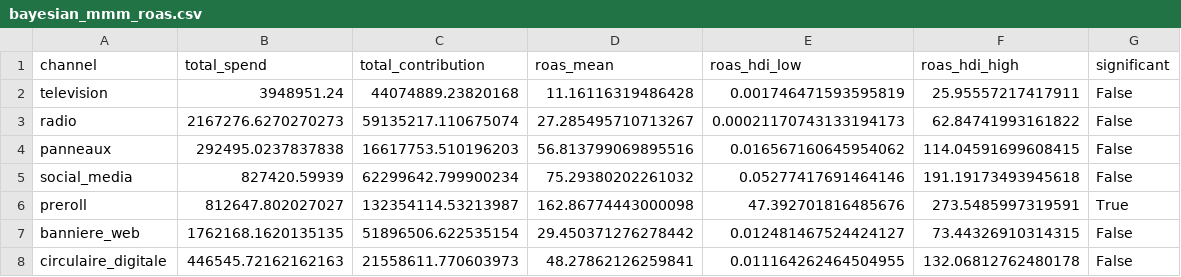
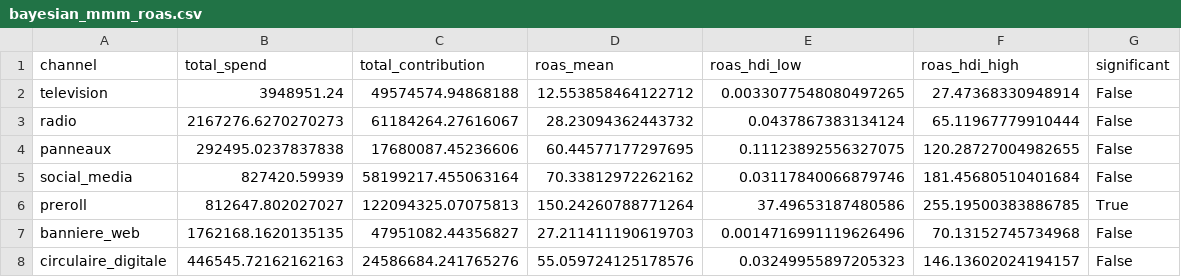
Before and after one commit to 1767902694-svg/busa693-clubpiscine, a CSV file: data/processed/bayesian_mmm_roas.csv, drawn as a sheet.

```diff
--- a/data/processed/bayesian_mmm_roas.csv
+++ b/data/processed/bayesian_mmm_roas.csv
@@ -1,8 +1,8 @@
 channel,total_spend,total_contribution,roas_mean,roas_hdi_low,roas_hdi_high,significant
-television,3948951.24,44074889.23820168,11.16116319486428,0.001746471593595819,25.95557217417911,False
-radio,2167276.6270270273,59135217.110675074,27.285495710713267,0.00021170743133194173,62.84741993161822,False
-panneaux,292495.0237837838,16617753.510196203,56.813799069895516,0.016567160645954062,114.04591699608415,False
-social_media,827420.59939,62299642.799900234,75.29380202261032,0.05277417691464146,191.19173493945618,False
-preroll,812647.802027027,132354114.53213987,162.86774443000098,47.392701816485676,273.5485997319591,True
-banniere_web,1762168.1620135135,51896506.622535154,29.450371276278442,0.012481467524424127,73.44326910314315,False
-circulaire_digitale,446545.72162162163,21558611.770603973,48.27862126259841,0.011164262464504955,132.06812762480178,False
+television,3948951.24,49574574.94868188,12.553858464122712,0.0033077548080497265,27.47368330948914,False
+radio,2167276.6270270273,61184264.27616067,28.23094362443732,0.0437867383134124,65.11967779910444,False
+panneaux,292495.0237837838,17680087.45236606,60.44577177297695,0.11123892556327075,120.28727004982655,False
+social_media,827420.59939,58199217.455063164,70.33812972262162,0.03117840066879746,181.45680510401684,False
+preroll,812647.802027027,122094325.07075813,150.24260788771264,37.49653187480586,255.19500383886785,True
+banniere_web,1762168.1620135135,47951082.44356827,27.211411190619703,0.0014716991119626496,70.13152745734968,False
+circulaire_digitale,446545.72162162163,24586684.241765276,55.059724125178576,0.03249955897205323,146.13602024194157,False
```
Also changed, not shown: data/processed/bayesian_vs_ridge_comparison.csv, data/processed/media_effectiveness_results.csv, 44 other files.
